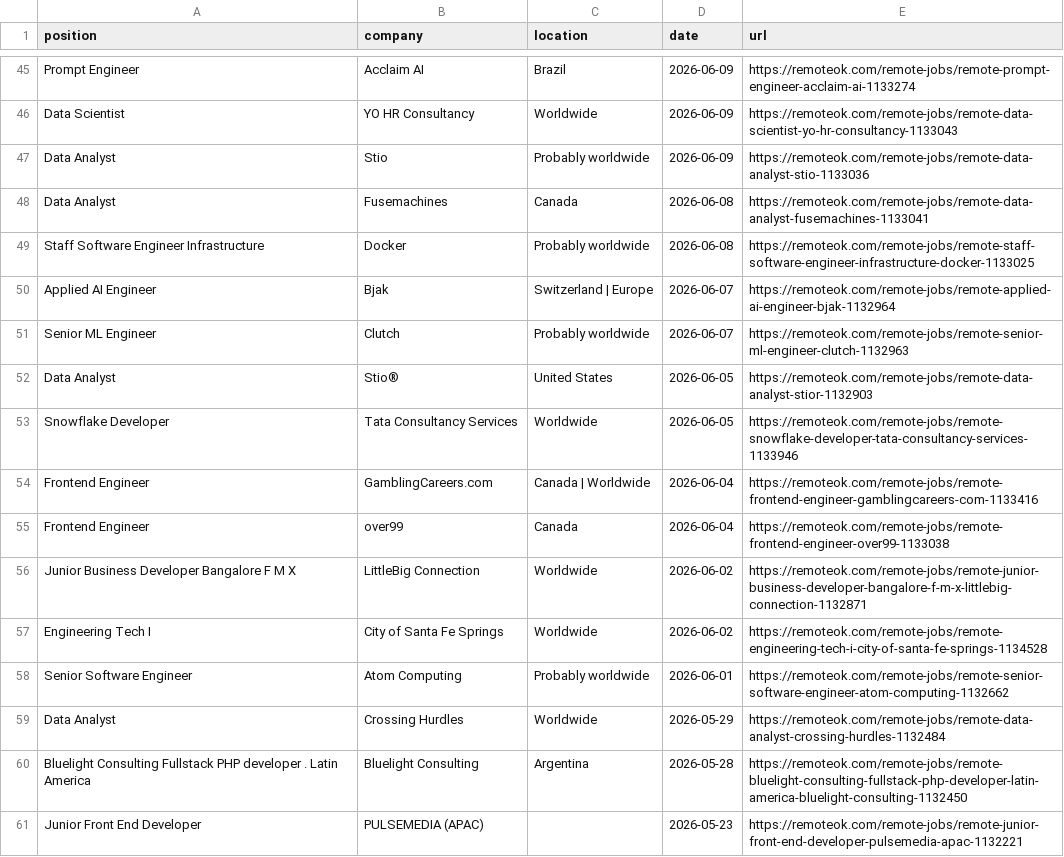
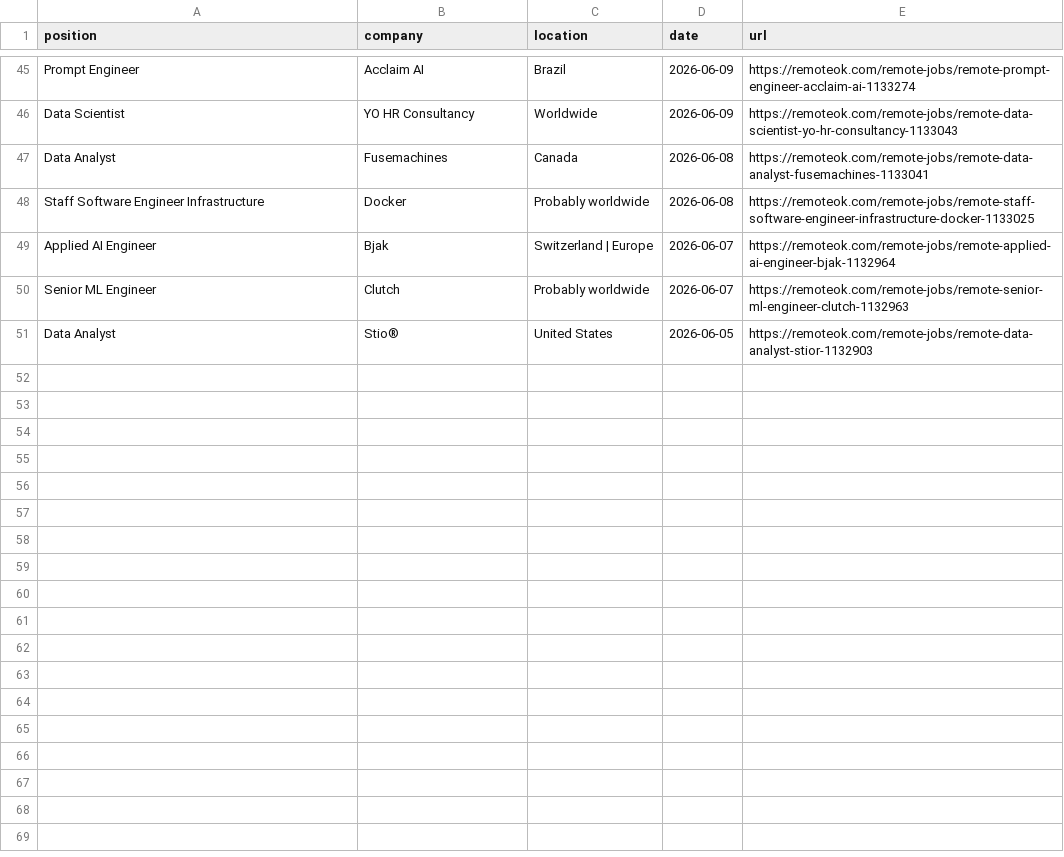
Before and after one commit to PuriphatXXVII/jobradar-ai, a CSV file: remote-dev-jobs.csv, drawn as a sheet; only a part is shown, gaps mark what is left out.

```diff
--- a/remote-dev-jobs.csv
+++ b/remote-dev-jobs.csv
@@ -46,3 +46,2 @@
 "Data Scientist","YO HR Consultancy","Worldwide","2026-06-09","https://remoteok.com/remote-jobs/remote-data-scientist-yo-hr-consultancy-1133043"
-"Data Analyst","Stio","Probably worldwide","2026-06-09","https://remoteok.com/remote-jobs/remote-data-analyst-stio-1133036"
 "Data Analyst","Fusemachines","Canada","2026-06-08","https://remoteok.com/remote-jobs/remote-data-analyst-fusemachines-1133041"
@@ -52,10 +51 @@
 "Data Analyst","Stio®","United States","2026-06-05","https://remoteok.com/remote-jobs/remote-data-analyst-stior-1132903"
-"Snowflake Developer","Tata Consultancy Services","Worldwide","2026-06-05","https://remoteok.com/remote-jobs/remote-snowflake-developer-tata-consultancy-services-1133946"
-"Frontend Engineer","GamblingCareers.com","Canada | Worldwide","2026-06-04","https://remoteok.com/remote-jobs/remote-frontend-engineer-gamblingcareers-com-1133416"
-"Frontend Engineer","over99","Canada","2026-06-04","https://remoteok.com/remote-jobs/remote-frontend-engineer-over99-1133038"
-"Junior Business Developer Bangalore F M X","LittleBig Connection","Worldwide","2026-06-02","https://remoteok.com/remote-jobs/remote-junior-business-developer-bangalore-f-m-x-littlebig-connection-1132871"
-"Engineering Tech I","City of Santa Fe Springs","Worldwide","2026-06-02","https://remoteok.com/remote-jobs/remote-engineering-tech-i-city-of-santa-fe-springs-1134528"
-"Senior Software Engineer","Atom Computing","Probably worldwide","2026-06-01","https://remoteok.com/remote-jobs/remote-senior-software-engineer-atom-computing-1132662"
-"Data Analyst","Crossing Hurdles","Worldwide","2026-05-29","https://remoteok.com/remote-jobs/remote-data-analyst-crossing-hurdles-1132484"
-"Bluelight Consulting Fullstack PHP developer . Latin America","Bluelight Consulting","Argentina","2026-05-28","https://remoteok.com/remote-jobs/remote-bluelight-consulting-fullstack-php-developer-latin-america-bluelight-consulting-1132450"
-"Junior Front End Developer","PULSEMEDIA (APAC)","","2026-05-23","https://remoteok.com/remote-jobs/remote-junior-front-end-developer-pulsemedia-apac-1132221"
```
Also changed, not shown: ranked-jobs.csv, 2 other files.
